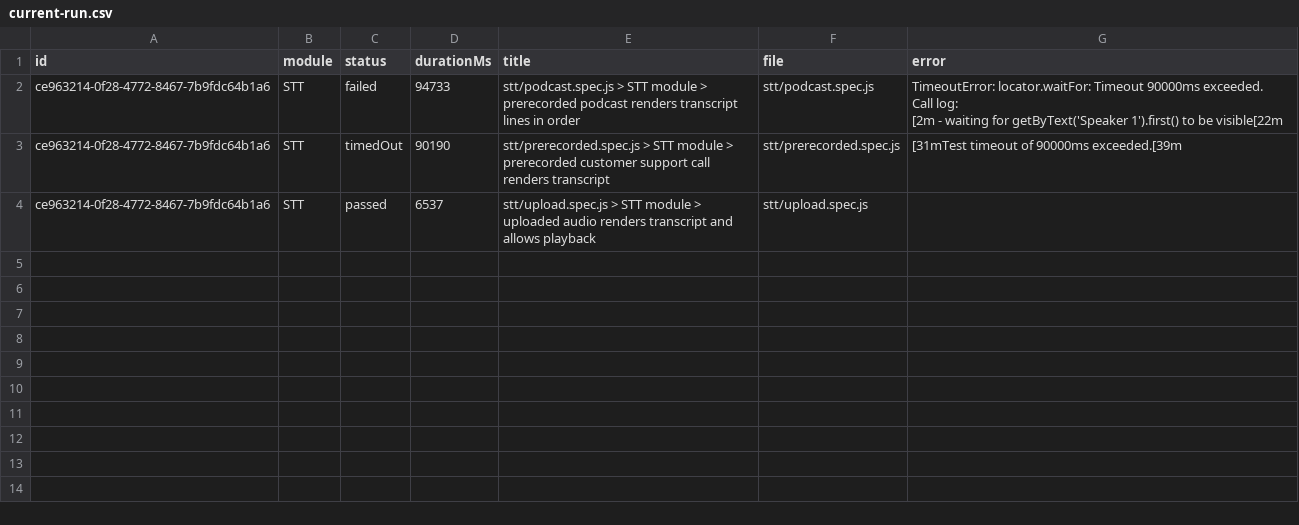
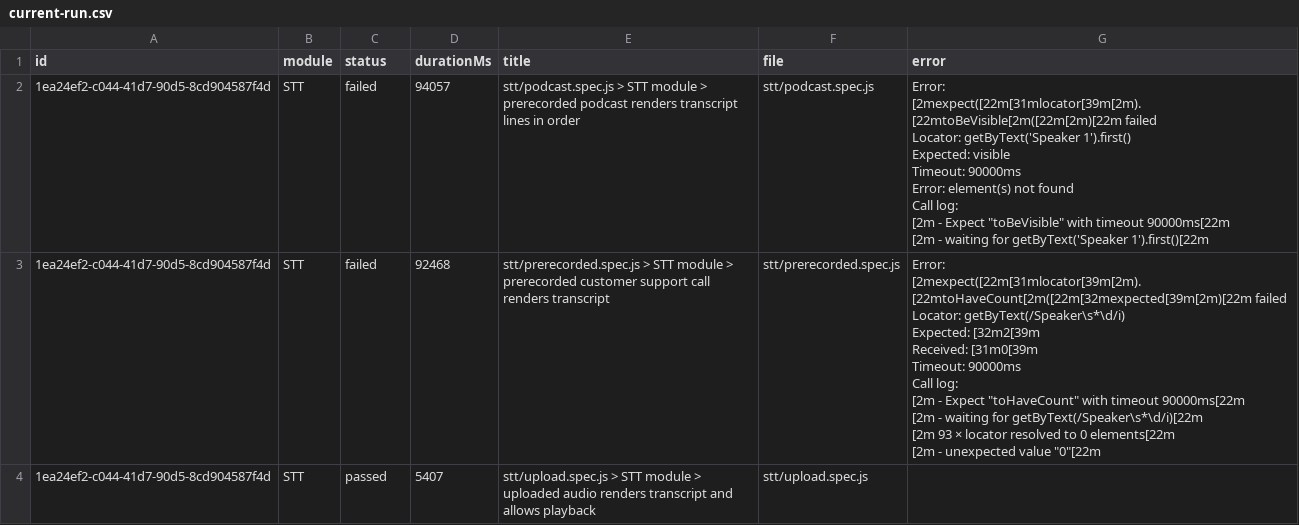
Before and after one commit to Shunyalabsai/widgets-automation, a CSV file: docs/exports/current-run.csv, drawn as a sheet; ↵ is a line break in a cell; the diff names each change by its address in the sheet, - before the commit and + after, or states it on an @@ line.

```diff
--- a/docs/exports/current-run.csv
+++ b/docs/exports/current-run.csv
-A2:A4 (id): ce963214-0f28-4772-8467-7b9fdc64b1a6
+A2:A4 (id): 1ea24ef2-c044-41d7-90d5-8cd904587f4d
-D2 (durationMs): 94733
+D2 (durationMs): 94057
-G2 (error): TimeoutError: locator.waitFor: Timeout 90000ms exceeded. ↵ Call log: ↵ [2m - waiting for getByText('Speaker 1').first() to be visible[22m
+G2 (error): Error: [2mexpect([22m[31mlocator[39m[2m).[22mtoBeVisible[2m([22m[2m)[22m failed ↵ Locator: getByText('Speaker 1').first() ↵ Expected: visible ↵ Timeout: 90000ms ↵ Error: element(s) not found ↵ Call log: ↵ [2m - Expect "toBeVisible" with timeout 90000ms[22m ↵ [2m - waiting for getByText('Speaker 1').first()[22m
-C3 (status): timedOut
+C3 (status): failed
-D3 (durationMs): 90190
+D3 (durationMs): 92468
-G3 (error): [31mTest timeout of 90000ms exceeded.[39m
+G3 (error): Error: [2mexpect([22m[31mlocator[39m[2m).[22mtoHaveCount[2m([22m[32mexpected[39m[2m)[22m failed ↵ Locator: getByText(/Speaker\s*\d/i) ↵ Expected: [32m2[39m ↵ Received: [31m0[39m ↵ Timeout: 90000ms ↵ Call log: ↵ [2m - Expect "toHaveCount" with timeout 90000ms[22m ↵ [2m - waiting for getByText(/Speaker\s*\d/i)[22m ↵ [2m 93 × locator resolved to 0 elements[22m ↵ [2m - unexpected value "0"[22m
-D4 (durationMs): 6537
+D4 (durationMs): 5407
```
Also changed, not shown: docs/exports/all-runs-summary.csv, 6 other files.
